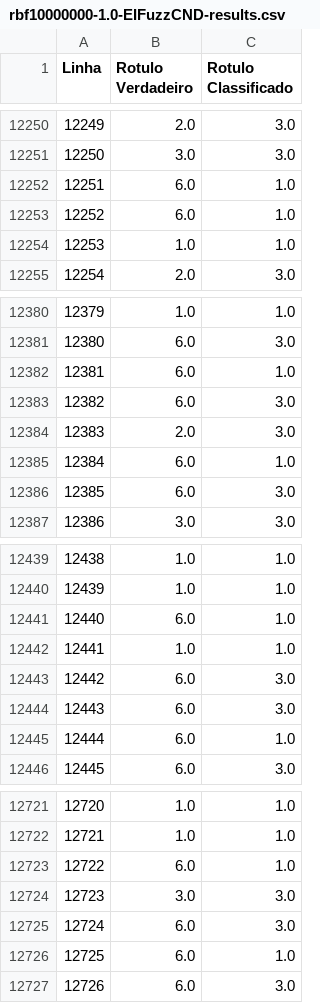
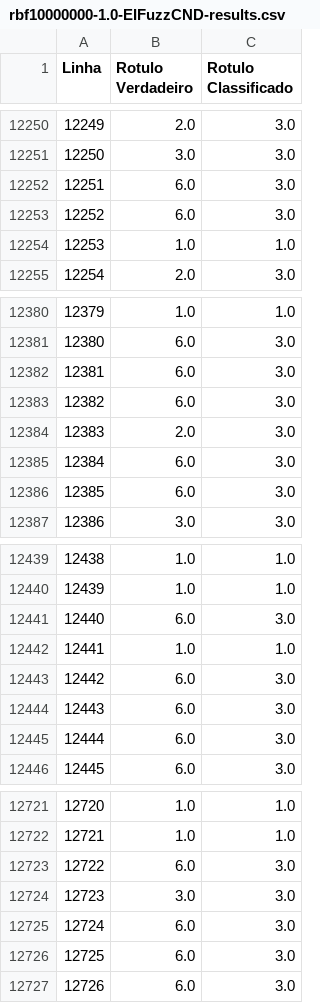
Before and after one commit to lucas-bruzzone/EIFuzzCND-Results, a CSV file: datasets/rbf/graphics_data/rbf10000000-1.0-EIFuzzCND-results.csv, drawn as a sheet; only a part is shown, gaps mark what is left out; the diff covers the shown part only.

```diff
--- a/datasets/rbf/graphics_data/rbf10000000-1.0-EIFuzzCND-results.csv
+++ b/datasets/rbf/graphics_data/rbf10000000-1.0-EIFuzzCND-results.csv
@@ -12251,4 +12251,4 @@ Linha,Rotulo Verdadeiro,Rotulo Classificado
 12250,3.0,3.0
-12251,6.0,1.0
-12252,6.0,1.0
+12251,6.0,3.0
+12252,6.0,3.0
 12253,1.0,1.0
@@ -12381,6 +12381,6 @@ Linha,Rotulo Verdadeiro,Rotulo Classificado
 12380,6.0,3.0
-12381,6.0,1.0
+12381,6.0,3.0
 12382,6.0,3.0
 12383,2.0,3.0
-12384,6.0,1.0
+12384,6.0,3.0
 12385,6.0,3.0
@@ -12440,3 +12440,3 @@ Linha,Rotulo Verdadeiro,Rotulo Classificado
 12439,1.0,1.0
-12440,6.0,1.0
+12440,6.0,3.0
 12441,1.0,1.0
@@ -12444,3 +12444,3 @@ Linha,Rotulo Verdadeiro,Rotulo Classificado
 12443,6.0,3.0
-12444,6.0,1.0
+12444,6.0,3.0
 12445,6.0,3.0
@@ -12722,6 +12722,6 @@ Linha,Rotulo Verdadeiro,Rotulo Classificado
 12721,1.0,1.0
-12722,6.0,1.0
+12722,6.0,3.0
 12723,3.0,3.0
 12724,6.0,3.0
-12725,6.0,1.0
+12725,6.0,3.0
 12726,6.0,3.0
```
Also changed, not shown: 36 edited cells elsewhere in this file, datasets/rbf/graphics_data/rbf10000000-1.0-EIFuzzCND-acuracia.csv, 1 other file.
